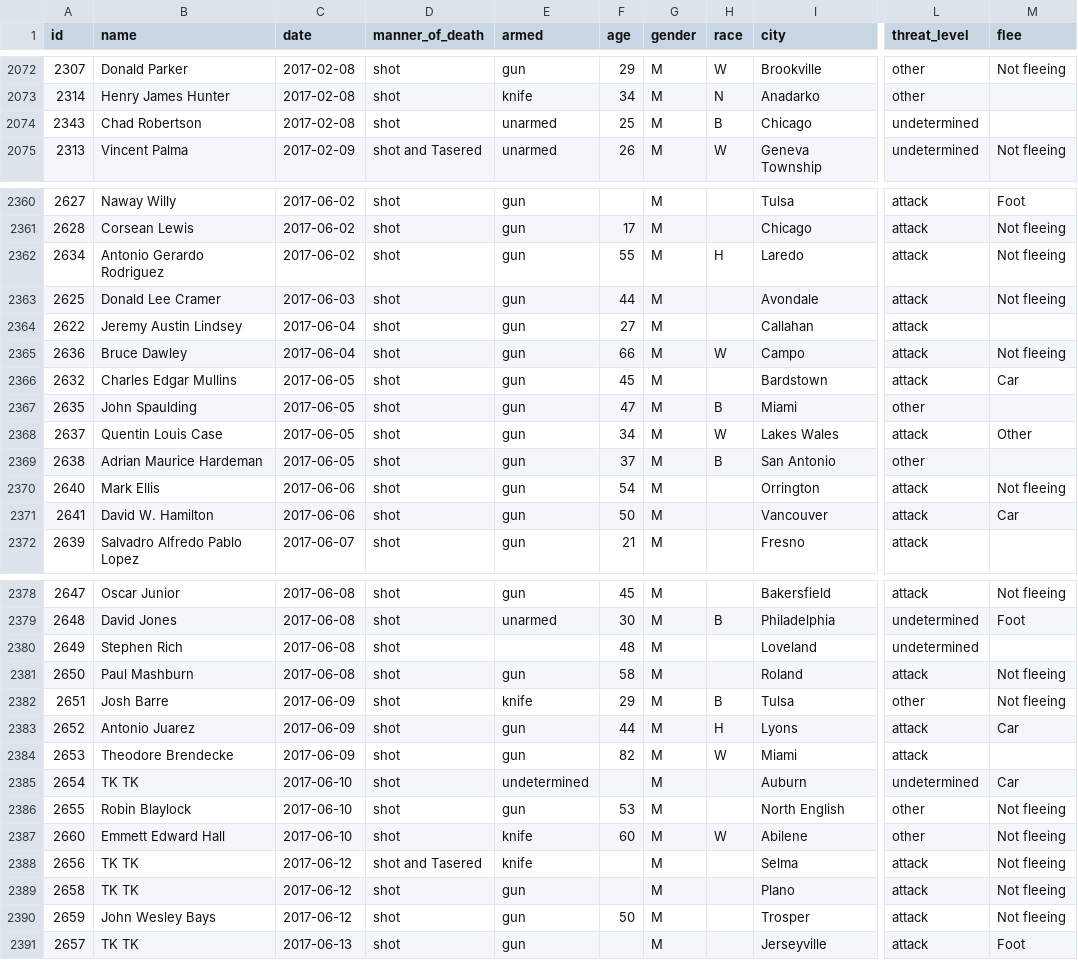
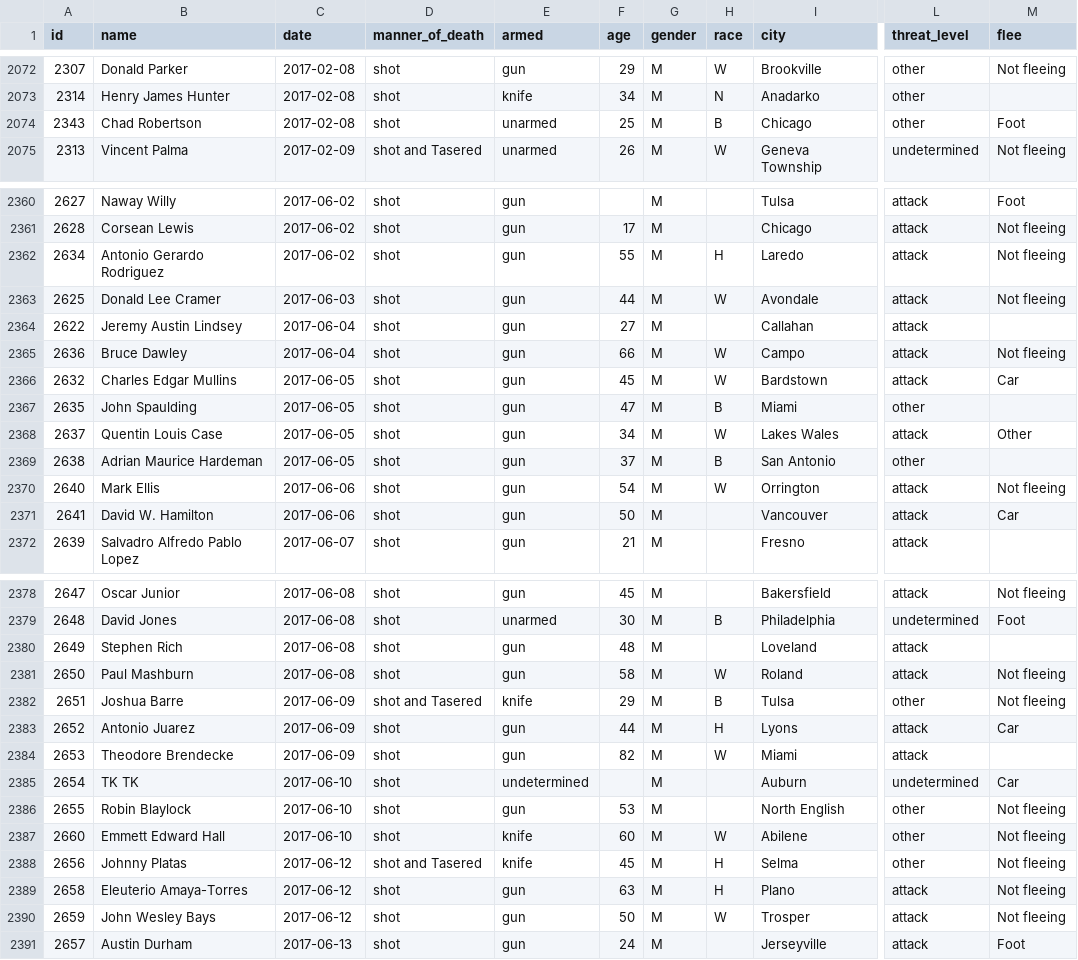
Before and after one commit to joshbegley/wapo-police-shootings, a CSV file: fatal-police-shootings-data.csv, drawn as a sheet; only a part is shown, gaps mark what is left out; the diff covers the shown part only; the diff names each change by its address in the sheet, - before the commit and + after, or states it on an @@ line.

Commit message:
automatic updates

```diff
--- a/fatal-police-shootings-data.csv
+++ b/fatal-police-shootings-data.csv
-L2074 (threat_level): undetermined
+L2074 (threat_level): other
-M2074 (flee): (empty)
+M2074 (flee): Foot
-H2363 (race): (empty)
+H2363 (race): W
-H2366 (race): (empty)
+H2366 (race): W
-H2370 (race): (empty)
+H2370 (race): W
-E2380 (armed): (empty)
+E2380 (armed): gun
-L2380 (threat_level): undetermined
+L2380 (threat_level): attack
-H2381 (race): (empty)
+H2381 (race): W
-B2382 (name): Josh Barre
+B2382 (name): Joshua Barre
-D2382 (manner_of_death): shot
+D2382 (manner_of_death): shot and Tasered
-B2388 (name): TK TK
+B2388 (name): Johnny Platas
-F2388 (age): (empty)
+F2388 (age): 45
-H2388:H2389 (race): (empty)
+H2388:H2389 (race): H
-L2388 (threat_level): attack
+L2388 (threat_level): other
-B2389 (name): TK TK
+B2389 (name): Eleuterio Amaya-Torres
-F2389 (age): (empty)
+F2389 (age): 63
-H2390 (race): (empty)
+H2390 (race): W
-B2391 (name): TK TK
+B2391 (name): Austin Durham
-F2391 (age): (empty)
+F2391 (age): 24
```
Also changed, not shown: 2 edited cells elsewhere in this file.
